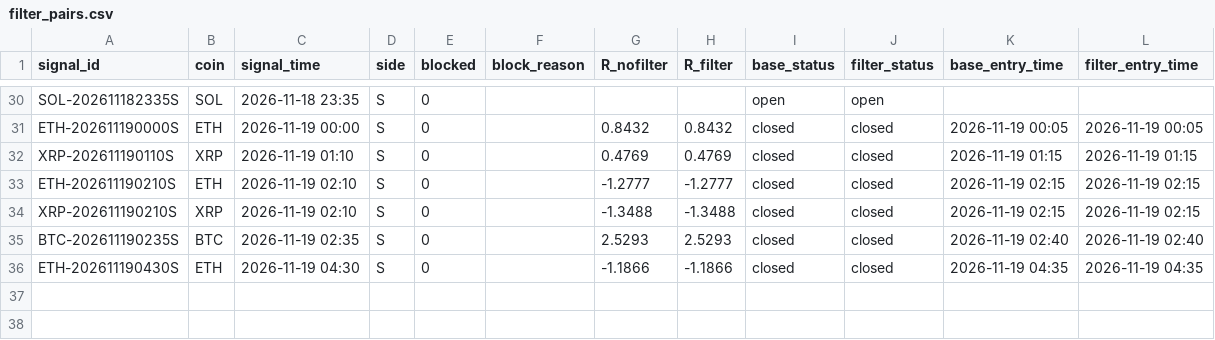
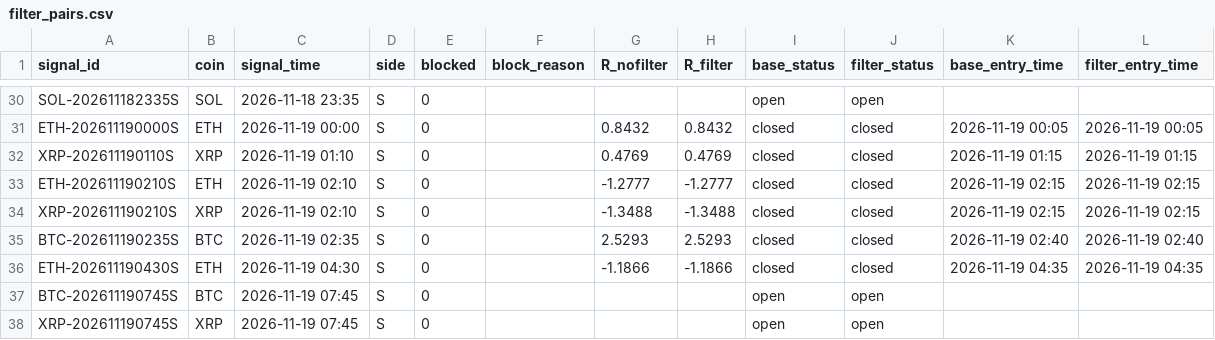
Before and after one commit to minje0123/btc-paper-bot, a CSV file: ledger/shadow/news_v1_5m/filter_pairs.csv, drawn as a sheet; only a part is shown, gaps mark what is left out; the diff names each change by its address in the sheet, - before the commit and + after, or states it on an @@ line.

```diff
--- a/ledger/shadow/news_v1_5m/filter_pairs.csv
+++ b/ledger/shadow/news_v1_5m/filter_pairs.csv
+row 37: BTC-202611190745S | BTC | 2026-11-19 07:45 | S | 0 |  |  |  | open | open
+row 38: XRP-202611190745S | XRP | 2026-11-19 07:45 | S | 0 |  |  |  | open | open
```
Also changed, not shown: data/candles_5m.csv, data/candles_ETH_5m.csv, 10 other files.
